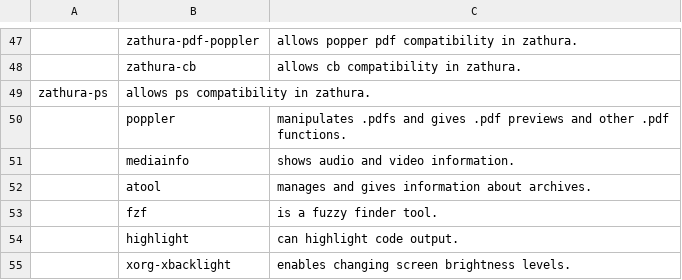
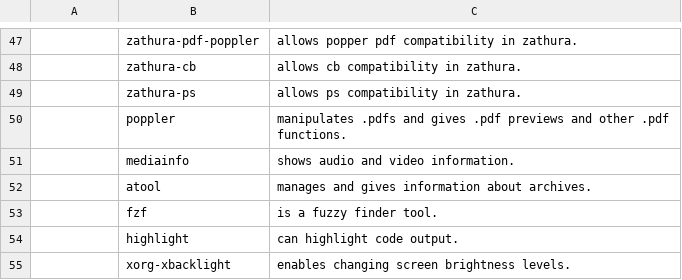
Before and after one commit to koeroglu/ARBS, a CSV file: progs.csv, drawn as a sheet; only a part is shown, gaps mark what is left out; removed rows and columns are numbered as before the commit, all else as after; the diff names each change by its address in the sheet, - before the commit and + after, or states it on an @@ line.

Commit message:
Update progs.csv

```diff
--- a/progs.csv
+++ b/progs.csv
-row 49: zathura-ps | allows ps compatibility in zathura.
+row 49:  | zathura-ps | allows ps compatibility in zathura.
```
